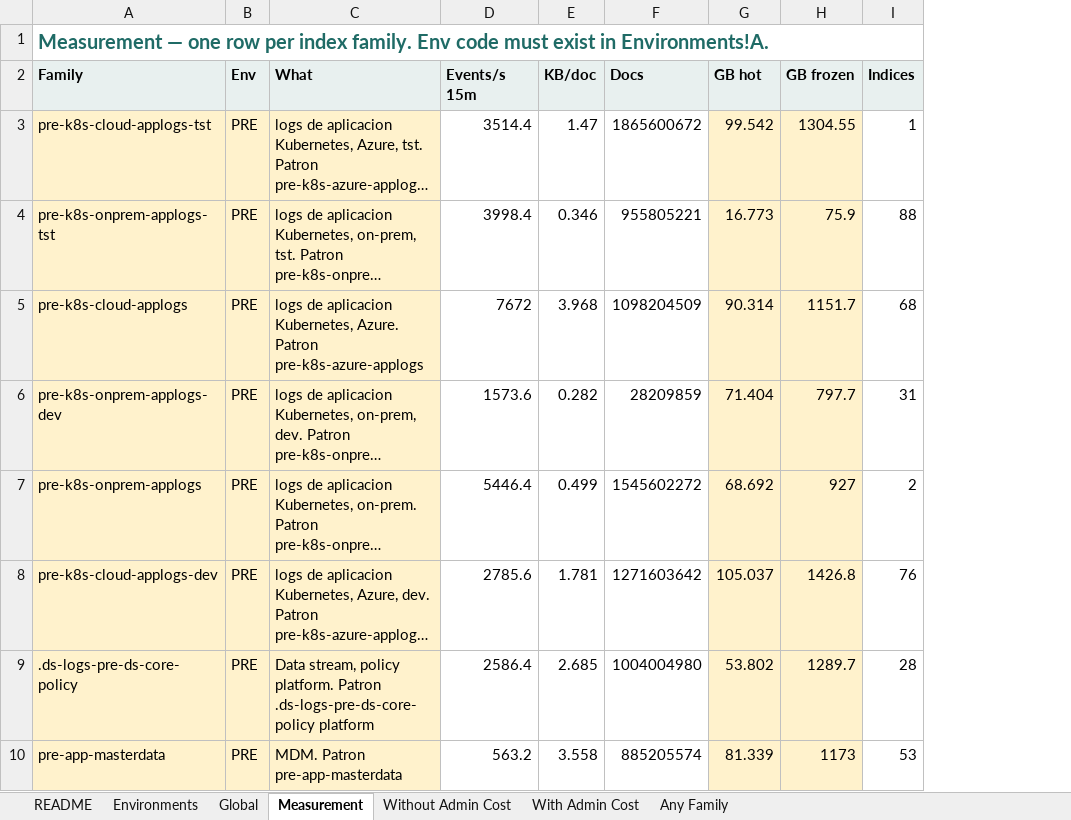
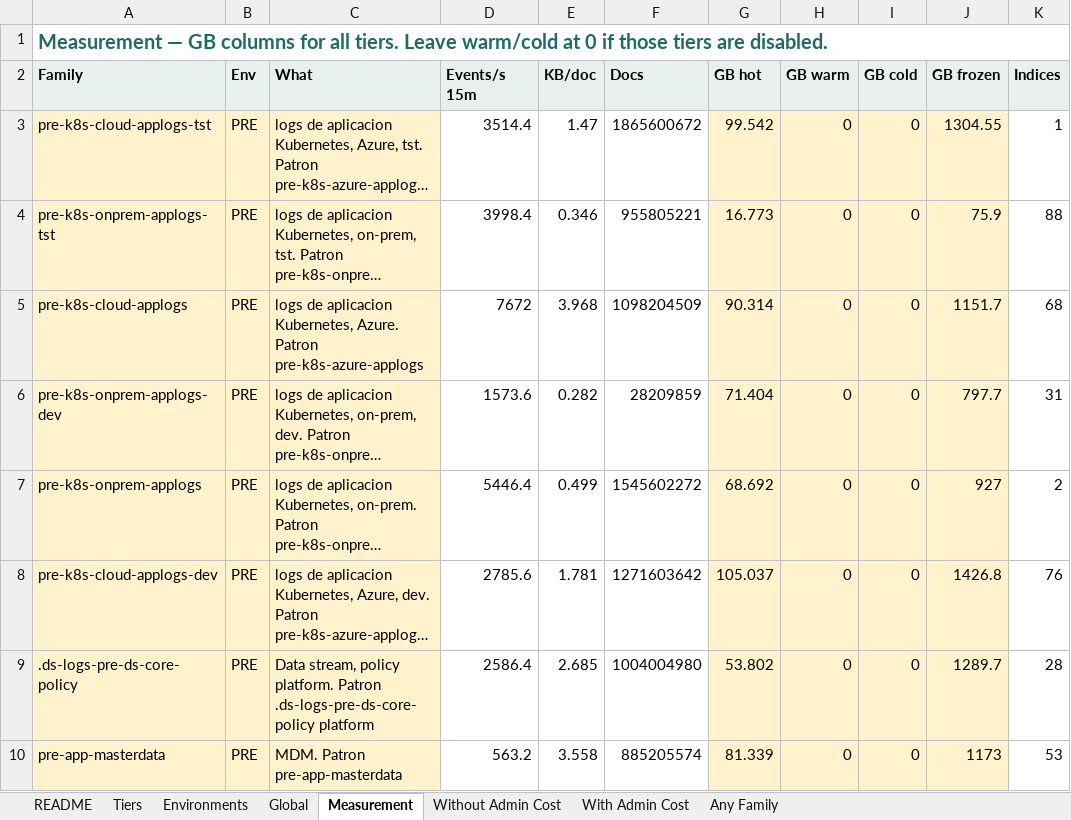
Before and after one commit to superlopezg/elastic-cloud-cost-allocator, an Excel workbook: elastic-cloud-cost-allocator.xlsx, sheet Measurement, drawn as a sheet; only a part is shown; long unchanged cells end in …; values as stored, in another font and other column widths than the file's, no borders; the diff names each change by its address in the sheet, - before the commit and + after, or states it on an @@ line.

```diff
--- a/elastic-cloud-cost-allocator.xlsx (sheet Measurement)
+++ b/elastic-cloud-cost-allocator.xlsx (sheet Measurement)
+sheet tab: Tiers
+column H (GB warm), rows 3-10: all 0
+column I (GB cold), rows 3-10: all 0
-A1 (Family): Measurement — one row per index family. Env code must exist in Environments!A.
+A1 (Family): Measurement — GB columns for all tiers. Leave warm/cold at 0 if those tiers are disabled.
```
Also changed, not shown: sheet With Admin Cost, sheet Without Admin Cost, sheet Any Family, sheet Global, sheet Environments, sheet README, 6 other files.
